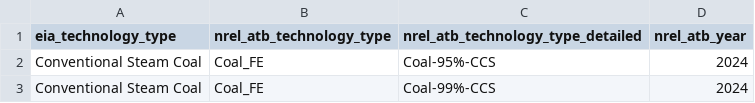
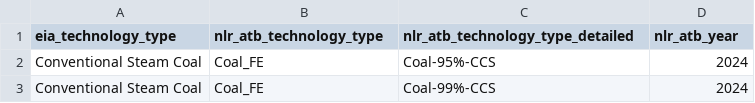
Before and after one commit to Community-NEMS/cnems-inputs, a CSV file: src/cnems_inputs/eia_nlratb_tech_type_crosswalk.csv (was src/cnems_inputs/eia_nrelatb_tech_type_crosswalk.csv), drawn as a sheet; only a part is shown.

Commit message:
Finish NLR rename, add more validations to ensure crosswalk validity

```diff
--- a/src/cnems_inputs/eia_nrelatb_tech_type_crosswalk.csv
+++ b/src/cnems_inputs/eia_nlratb_tech_type_crosswalk.csv
@@ -1,2 +1,2 @@
-eia_technology_type,nrel_atb_technology_type,nrel_atb_technology_type_detailed,nrel_atb_year
+eia_technology_type,nlr_atb_technology_type,nlr_atb_technology_type_detailed,nlr_atb_year
 Conventional Steam Coal,Coal_FE,Coal-95%-CCS,2024
```
Also changed, not shown: 1 other file.
